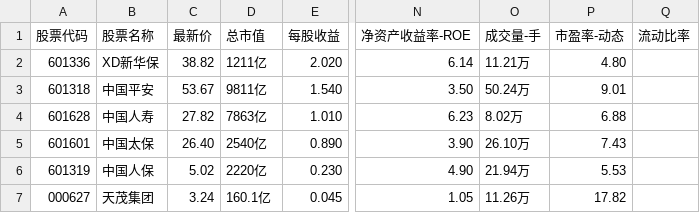
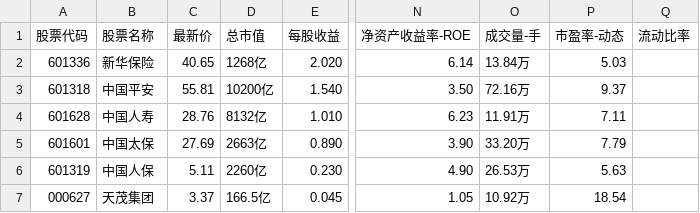
Before and after one commit to chenzhaoplus/qty_fin, a CSV file: app/res/2021/08-06/保险股票基本信息2021-08-06.csv, drawn as a sheet; only a part is shown, gaps mark what is left out; the diff names each change by its address in the sheet, - before the commit and + after, or states it on an @@ line.

```diff
--- a/app/res/2021/08-06/保险股票基本信息2021-08-06.csv
+++ b/app/res/2021/08-06/保险股票基本信息2021-08-06.csv
-B2 (股票名称): XD新华保
+B2 (股票名称): 新华保险
-C2 (最新价): 38.82
+C2 (最新价): 40.65
-D2 (总市值): 1211亿
+D2 (总市值): 1268亿
-O2 (成交量-手): 11.21万
+O2 (成交量-手): 13.84万
-P2 (市盈率-动态): 4.80
+P2 (市盈率-动态): 5.03
-C3 (最新价): 53.67
+C3 (最新价): 55.81
-D3 (总市值): 9811亿
+D3 (总市值): 10200亿
-O3 (成交量-手): 50.24万
+O3 (成交量-手): 72.16万
-P3 (市盈率-动态): 9.01
+P3 (市盈率-动态): 9.37
-C4 (最新价): 27.82
+C4 (最新价): 28.76
-D4 (总市值): 7863亿
+D4 (总市值): 8132亿
-O4 (成交量-手): 8.02万
+O4 (成交量-手): 11.91万
-P4 (市盈率-动态): 6.88
+P4 (市盈率-动态): 7.11
-C5 (最新价): 26.40
+C5 (最新价): 27.69
-D5 (总市值): 2540亿
+D5 (总市值): 2663亿
-O5 (成交量-手): 26.10万
+O5 (成交量-手): 33.20万
-P5 (市盈率-动态): 7.43
+P5 (市盈率-动态): 7.79
-C6 (最新价): 5.02
+C6 (最新价): 5.11
-D6 (总市值): 2220亿
+D6 (总市值): 2260亿
-O6 (成交量-手): 21.94万
+O6 (成交量-手): 26.53万
-P6 (市盈率-动态): 5.53
+P6 (市盈率-动态): 5.63
-C7 (最新价): 3.24
+C7 (最新价): 3.37
-D7 (总市值): 160.1亿
+D7 (总市值): 166.5亿
-O7 (成交量-手): 11.26万
+O7 (成交量-手): 10.92万
-P7 (市盈率-动态): 17.82
+P7 (市盈率-动态): 18.54
```
Also changed, not shown: app/res/2021/08-06/保险股票分析信息2021-08-06.csv, 37 other files.
